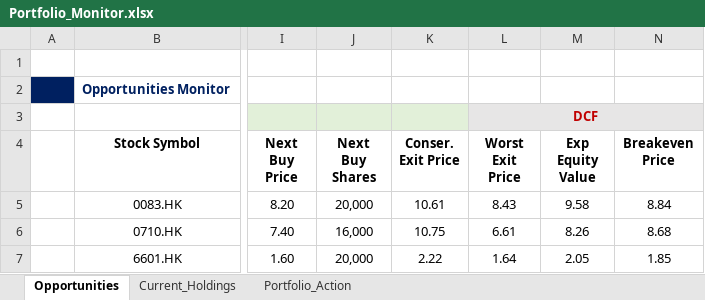
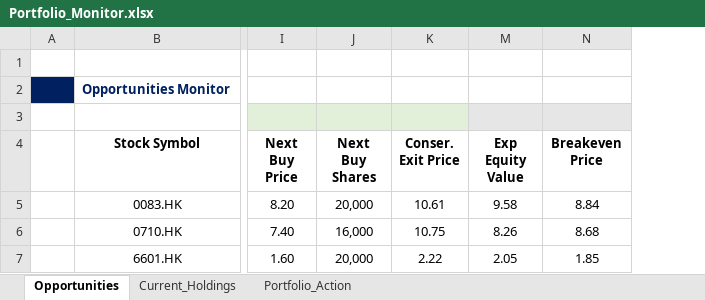
Before and after one commit to JerryChenz/Invest_Proc_v2, an Excel workbook: financial_models/Opportunities/Monitor/Portfolio_Monitor.xlsx, sheet Opportunities, drawn as a sheet; only a part is shown, gaps mark what is left out; values as stored, in another font and other column widths than the file's, no borders; conditional formats not drawn; the diff names each change by its address in the sheet, - before the commit and + after, or states it on an @@ line.

Commit message:
Updated the models

```diff
--- a/financial_models/Opportunities/Monitor/Portfolio_Monitor.xlsx (sheet Opportunities)
+++ b/financial_models/Opportunities/Monitor/Portfolio_Monitor.xlsx (sheet Opportunities)
@@ column L (Worst Exit Price) hidden, row 3: DCF; rows 5-7: 8.43 | 6.61 | 1.64 @@
```
Also changed, not shown: financial_models/Opportunities/0083.HK_Stock_Valuation.xlsx, financial_models/Opportunities/6601.HK_Stock_Valuation.xlsx.
